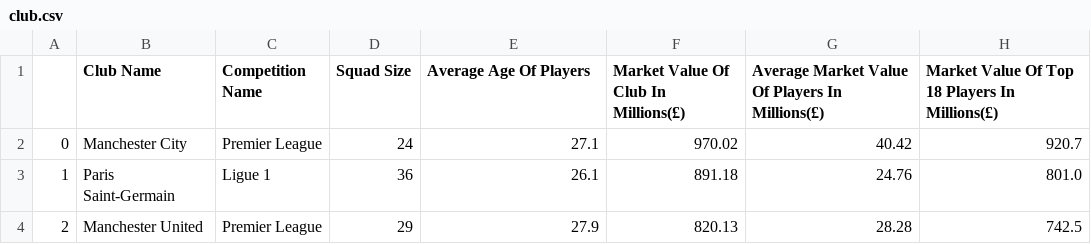
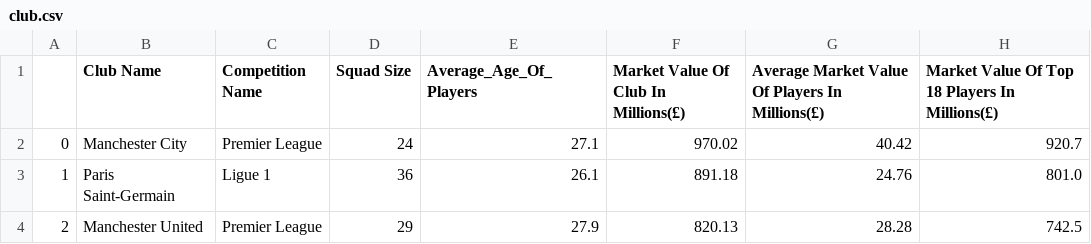
Before and after one commit to lusgro/repo_conexiones, a CSV file: club.csv, drawn as a sheet; only a part is shown.

Commit message:
Update club.csv

```diff
--- a/club.csv
+++ b/club.csv
@@ -1,2 +1,2 @@
-,Club Name,Competition Name,Squad Size,Average Age Of Players,Market Value Of Club In Millions(£),Average Market Value Of Players In Millions(£),Market Value Of Top 18 Players In Millions(£)
+,Club Name,Competition Name,Squad Size,Average_Age_Of_Players,Market Value Of Club In Millions(£),Average Market Value Of Players In Millions(£),Market Value Of Top 18 Players In Millions(£)
 0,Manchester City,Premier League,24,27.1,970.02,40.42,920.7
```
